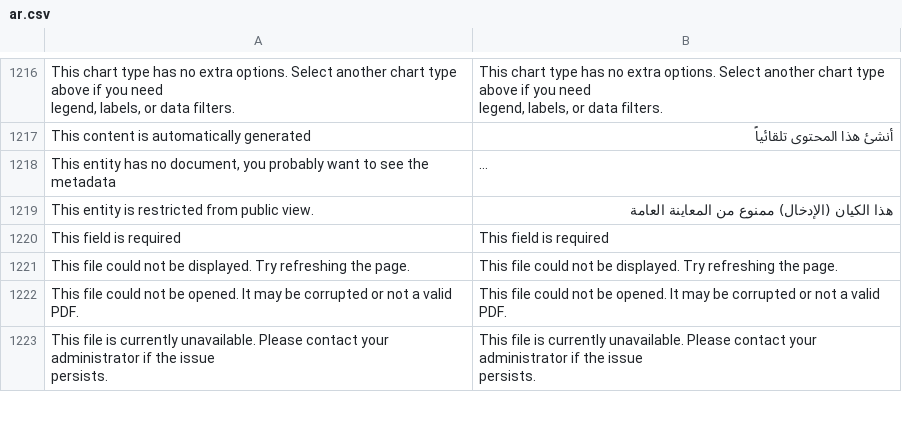
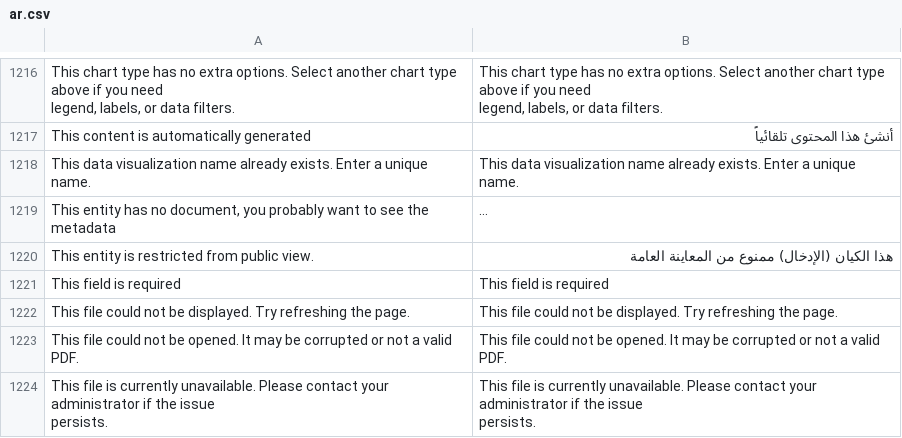
Before and after one commit to huridocs/uwazi, a CSV file: contents/ui-translations/ar.csv, drawn as a sheet; only a part is shown, gaps mark what is left out; long unchanged cells end in …; the diff names each change by its address in the sheet, - before the commit and + after, or states it on an @@ line.

```diff
--- a/contents/ui-translations/ar.csv
+++ b/contents/ui-translations/ar.csv
+row 1218: This data visualization name already exists. Enter a unique name. | This data visualization name already exists. Enter a unique name.
```
Also changed, not shown: contents/ui-translations/el.csv, contents/ui-translations/en.csv, 14 other files.
